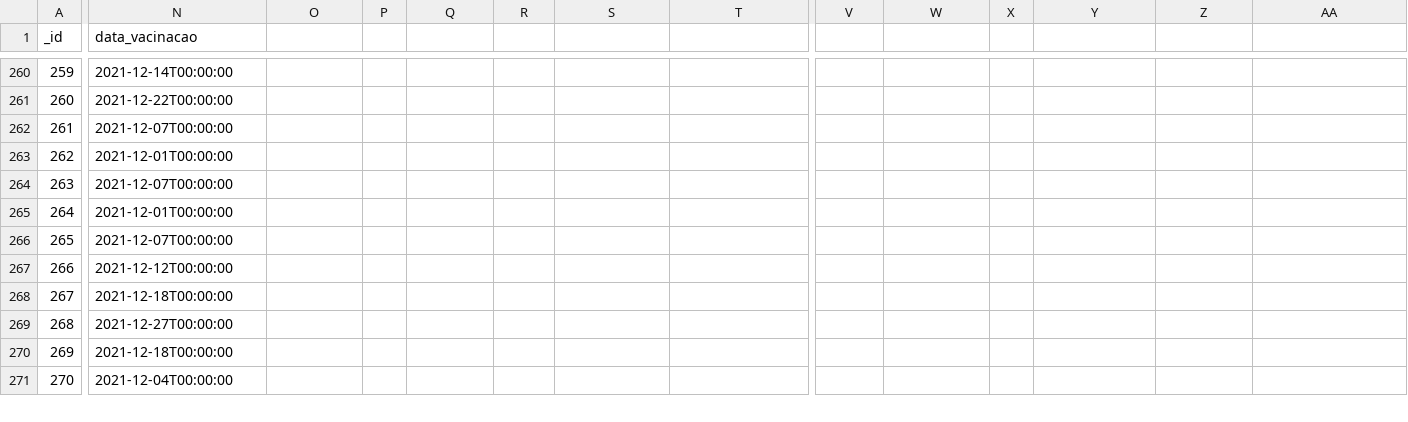
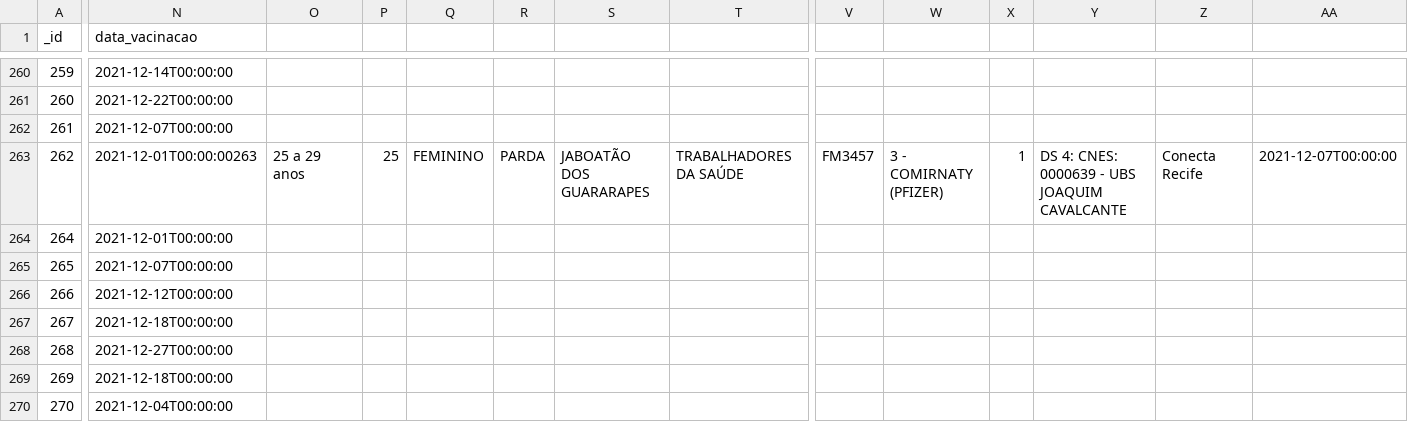
Before and after one commit to Luca-Gomes-Dev/Desafio, a CSV file: vacinados.csv, drawn as a sheet; only a part is shown, gaps mark what is left out; rows hold the shown columns only; the diff names each change by its address in the sheet, - before the commit and + after, or states it on an @@ line.

Commit message:
Update vacinados.csv

```diff
--- a/vacinados.csv
+++ b/vacinados.csv
-N263 (data_vacinacao): 2021-12-01T00:00:00
+N263 (data_vacinacao): 2021-12-01T00:00:00263
-O263: (empty)
+O263: 25 a 29 anos
-P263: (empty)
+P263: 25
-Q263: (empty)
+Q263: FEMININO
-R263: (empty)
+R263: PARDA
-S263: (empty)
+S263: JABOATÃO DOS GUARARAPES
-T263: (empty)
+T263: TRABALHADORES DA SAÚDE
-V263: (empty)
+V263: FM3457
-W263: (empty)
+W263: 3 - COMIRNATY (PFIZER)
-X263: (empty)
+X263: 1
-Y263: (empty)
+Y263: DS 4: CNES: 0000639 - UBS JOAQUIM CAVALCANTE
-Z263: (empty)
+Z263: Conecta Recife
-AA263: (empty)
+AA263: 2021-12-07T00:00:00
-row 264: 263 | 2021-12-07T00:00:00
```
